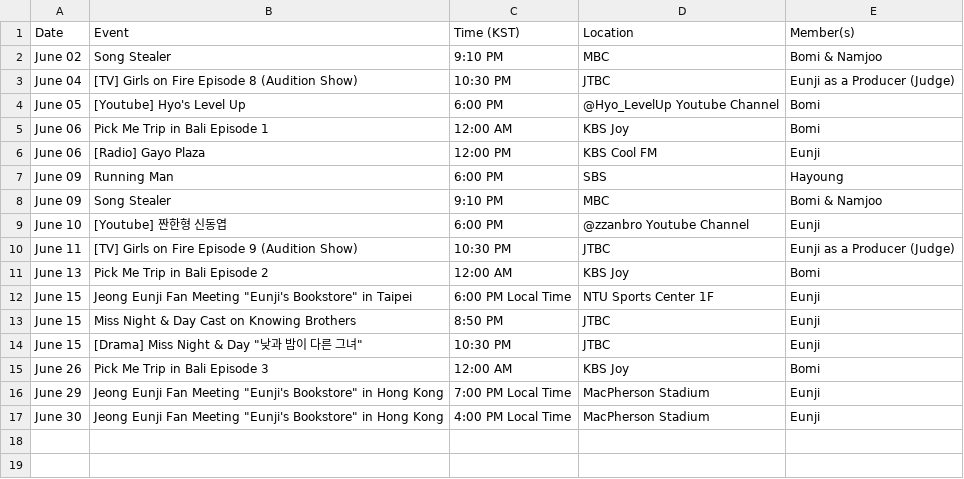
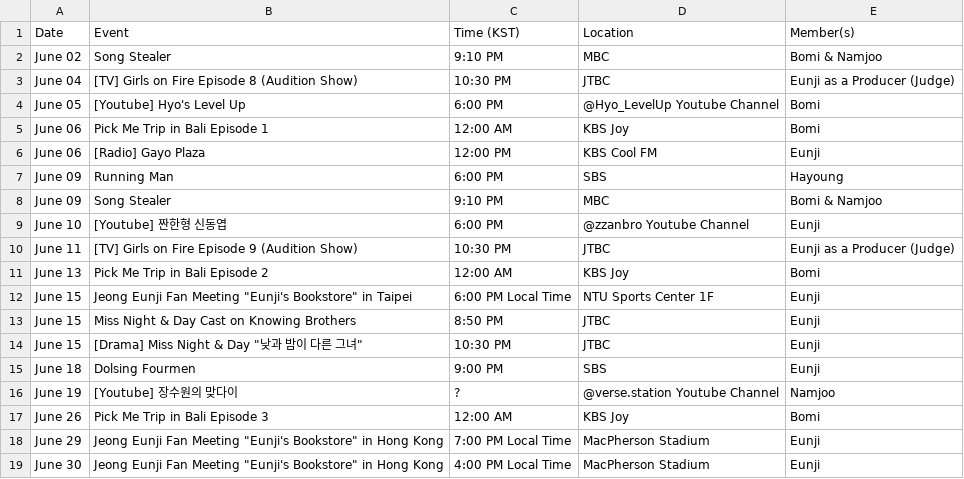
Before and after one commit to lazypandasite/mkdocs-lazypandasite, a CSV file: docs/apink_schedule/current_data.csv, drawn as a sheet; the diff names each change by its address in the sheet, - before the commit and + after, or states it on an @@ line.

Commit message:
+Namjoo Schedule

```diff
--- a/docs/apink_schedule/current_data.csv
+++ b/docs/apink_schedule/current_data.csv
+row 15: June 18 | Dolsing Fourmen | 9:00 PM | SBS | Eunji
+row 16: June 19 | [Youtube] 장수원의 맞다이 | ? | @verse.station Youtube Channel | Namjoo
```
